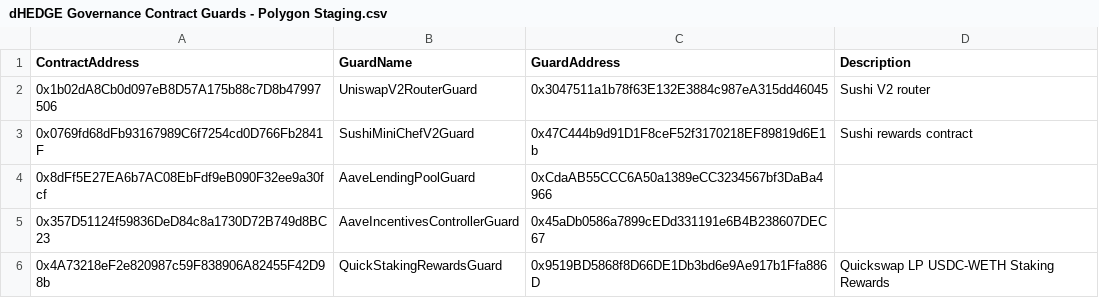
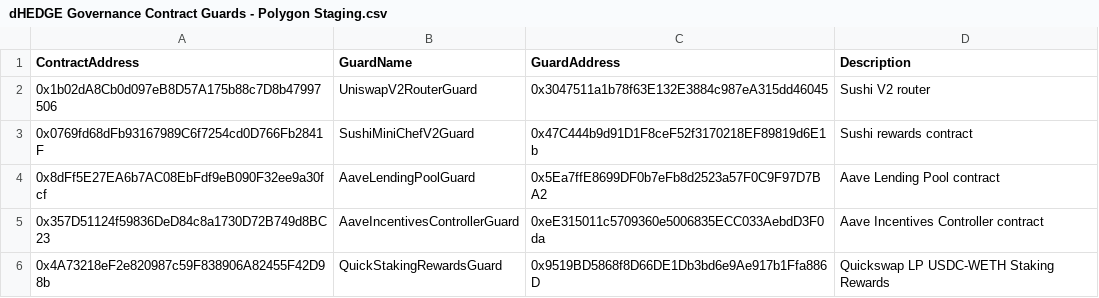
Before and after one commit to dhedge/V2-Public, a CSV file: config/staging/dHEDGE Governance Contract Guards - Polygon Staging.csv, drawn as a sheet.

Commit message:
fixed writeCsv issue and deployed missing contracts - using sync for csv-stringify

```diff
--- a/config/staging/dHEDGE Governance Contract Guards - Polygon Staging.csv
+++ b/config/staging/dHEDGE Governance Contract Guards - Polygon Staging.csv
@@ -3,4 +3,4 @@ ContractAddress,GuardName,GuardAddress,Description
 0x0769fd68dFb93167989C6f7254cd0D766Fb2841F,SushiMiniChefV2Guard,0x47C444b9d91D1F8ceF52f3170218EF89819d6E1b,Sushi rewards contract
-0x8dFf5E27EA6b7AC08EbFdf9eB090F32ee9a30fcf,AaveLendingPoolGuard,0xCdaAB55CCC6A50a1389eCC3234567bf3DaBa4966
-0x357D51124f59836DeD84c8a1730D72B749d8BC23,AaveIncentivesControllerGuard,0x45aDb0586a7899cEDd331191e6B4B238607DEC67
+0x8dFf5E27EA6b7AC08EbFdf9eB090F32ee9a30fcf,AaveLendingPoolGuard,0x5Ea7ffE8699DF0b7eFb8d2523a57F0C9F97D7BA2,Aave Lending Pool contract
+0x357D51124f59836DeD84c8a1730D72B749d8BC23,AaveIncentivesControllerGuard,0xeE315011c5709360e5006835ECC033AebdD3F0da,Aave Incentives Controller contract
 0x4A73218eF2e820987c59F838906A82455F42D98b,QuickStakingRewardsGuard,0x9519BD5868f8D66DE1Db3bd6e9Ae917b1Ffa886D,Quickswap LP USDC-WETH Staking Rewards
```
Also changed, not shown: config/staging/dHEDGE Governance Asset Guards - Polygon Staging.csv, 3 other files.
